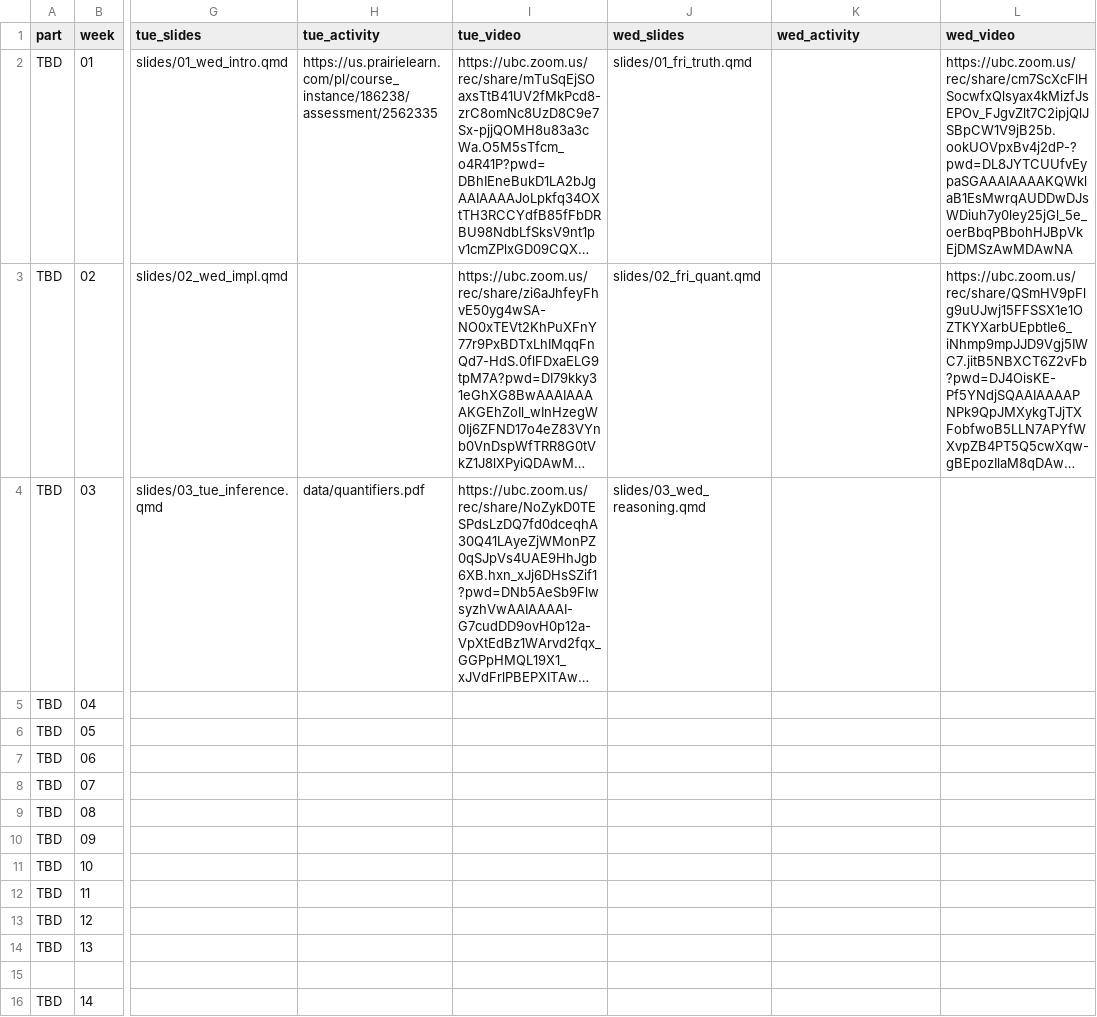
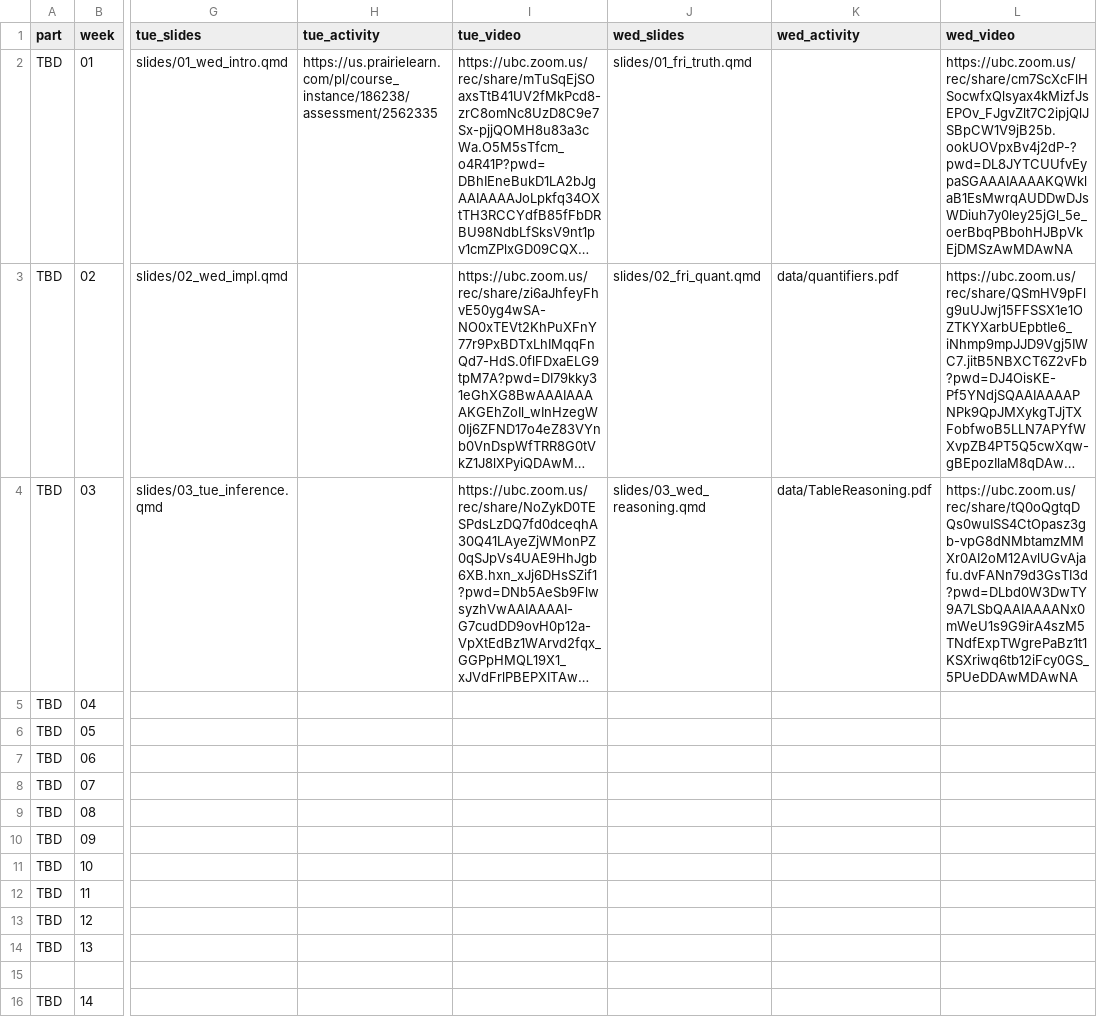
Before and after one commit to UBC-CS/dsci220, a CSV file: data/schedule.csv, drawn as a sheet; only a part is shown, gaps mark what is left out; long unchanged cells end in …; the diff names each change by its address in the sheet, - before the commit and + after, or states it on an @@ line.

Commit message:
adding table game to schedule

```diff
--- a/data/schedule.csv
+++ b/data/schedule.csv
-K3 (wed_activity): (empty)
+K3 (wed_activity): data/quantifiers.pdf
-H4 (tue_activity): data/quantifiers.pdf
+H4 (tue_activity): (empty)
-K4 (wed_activity): (empty)
+K4 (wed_activity): data/TableReasoning.pdf
-L4 (wed_video): (empty)
+L4 (wed_video): https://ubc.zoom.us/rec/share/tQ0oQgtqDQs0wuISS4CtOpasz3gb-vpG8dNMbtamzMMXr0AI2oM12AvlUGvAjafu.dvFANn79d3GsTI3d?pwd=DLbd0W3DwTY9A7LSbQAAIAAAANx0mWeU1s9G9irA4szM5TNdfExpTWgrePaBz1t1KSXriwq6tb12iFcy0GS_5PUeDDAwMDAwNA
```
Also changed, not shown: 1 other file.
